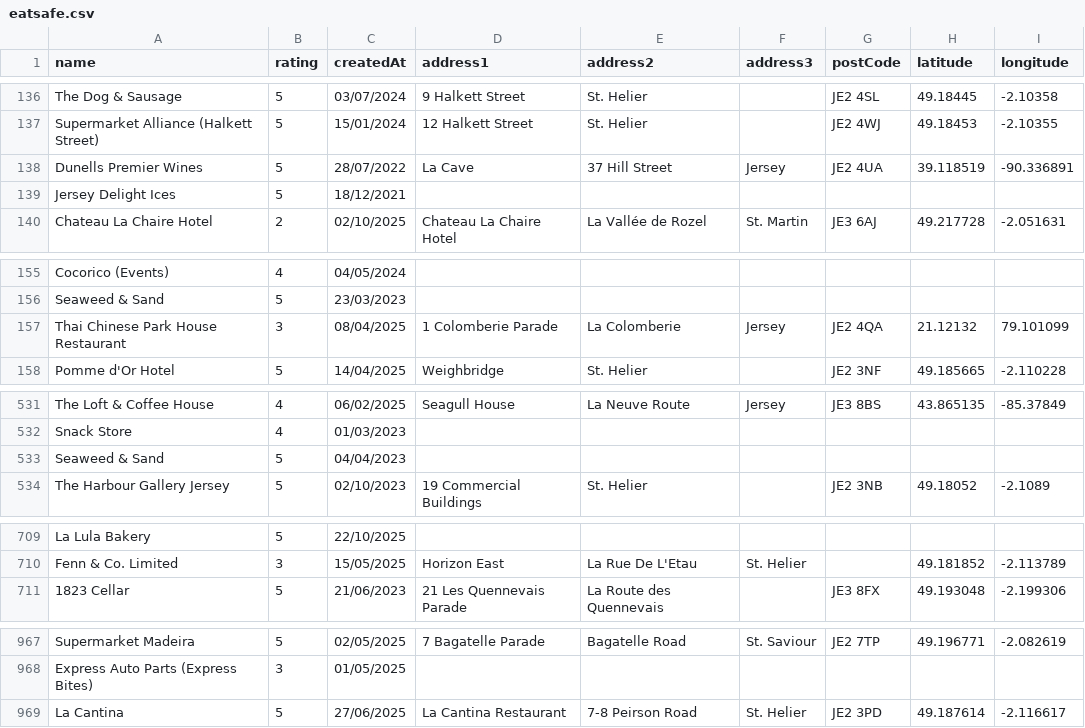
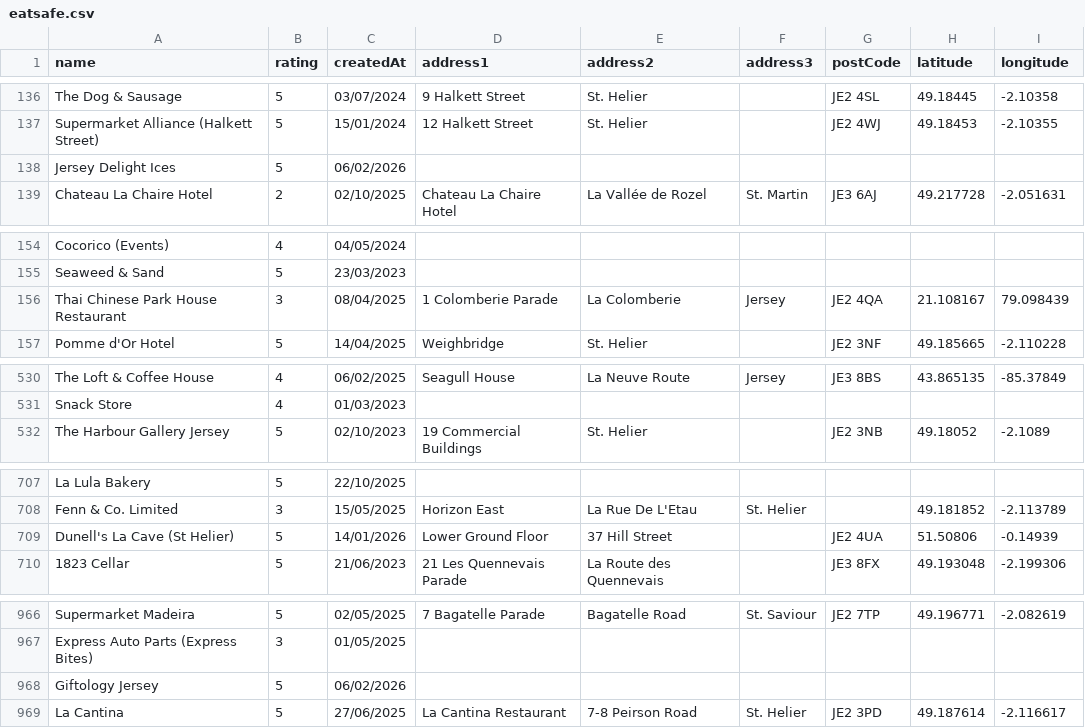
Before and after one commit to glitchjsy/opendata-downloads, a CSV file: data/eatsafe/eatsafe.csv, drawn as a sheet; only a part is shown, gaps mark what is left out; the diff covers the shown part only.

```diff
--- a/data/eatsafe/eatsafe.csv
+++ b/data/eatsafe/eatsafe.csv
@@ -137,4 +137,3 @@ The Dog & Sausage,5,03/07/2024,9 Halkett Street,St. Helier,,JE2 4SL,49.18445,-2.
 Supermarket Alliance (Halkett Street),5,15/01/2024,12 Halkett Street,St. Helier,,JE2 4WJ,49.18453,-2.10355
-Dunells Premier Wines,5,28/07/2022,La Cave,37 Hill Street,Jersey,JE2 4UA,39.118519,-90.336891
-Jersey Delight Ices,5,18/12/2021,,,,,,
+Jersey Delight Ices,5,06/02/2026,,,,,,
 Chateau La Chaire Hotel,2,02/10/2025,Chateau La Chaire Hotel,La Vallée de Rozel,St. Martin,JE3 6AJ,49.217728,-2.051631
@@ -156,3 +155,3 @@ Cocorico (Events),4,04/05/2024,,,,,,
 Seaweed & Sand,5,23/03/2023,,,,,,
-Thai Chinese Park House Restaurant,3,08/04/2025,1 Colomberie Parade,La Colomberie,Jersey,JE2 4QA,21.12132,79.101099
+Thai Chinese Park House Restaurant,3,08/04/2025,1 Colomberie Parade,La Colomberie,Jersey,JE2 4QA,21.108167,79.098439
 Pomme d'Or Hotel,5,14/04/2025,Weighbridge,St. Helier,,JE2 3NF,49.185665,-2.110228
@@ -532,3 +531,2 @@ The Loft & Coffee House,4,06/02/2025,Seagull House,La Neuve Route,Jersey,JE3 8BS
 Snack Store,4,01/03/2023,,,,,,
-Seaweed & Sand,5,04/04/2023,,,,,,
 The Harbour Gallery Jersey,5,02/10/2023,19 Commercial Buildings,St. Helier,,JE2 3NB,49.18052,-2.1089
@@ -710,2 +708,3 @@ La Lula Bakery,5,22/10/2025,,,,,,
 Fenn & Co. Limited,3,15/05/2025,Horizon East,La Rue De L'Etau,St. Helier,,49.181852,-2.113789
+Dunell's La Cave (St Helier),5,14/01/2026,Lower Ground Floor,37 Hill Street,,JE2 4UA,51.50806,-0.14939
 1823 Cellar,5,21/06/2023,21 Les Quennevais Parade,La Route des Quennevais,,JE3 8FX,49.193048,-2.199306
@@ -968,2 +967,3 @@ Supermarket Madeira,5,02/05/2025,7 Bagatelle Parade,Bagatelle Road,St. Saviour,J
 Express Auto Parts (Express Bites),3,01/05/2025,,,,,,
+Giftology Jersey,5,06/02/2026,,,,,,
 La Cantina,5,27/06/2025,La Cantina Restaurant,7-8  Peirson Road,St. Helier,JE2 3PD,49.187614,-2.116617
```
Also changed, not shown: 8 edited cells elsewhere in this file, 4 other files.
